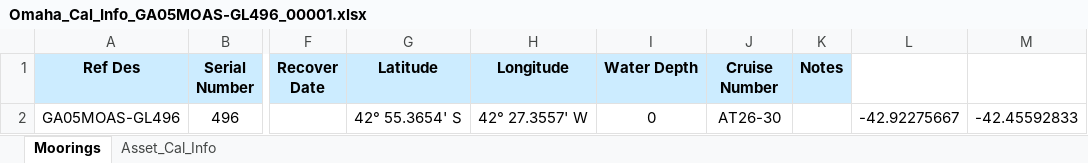
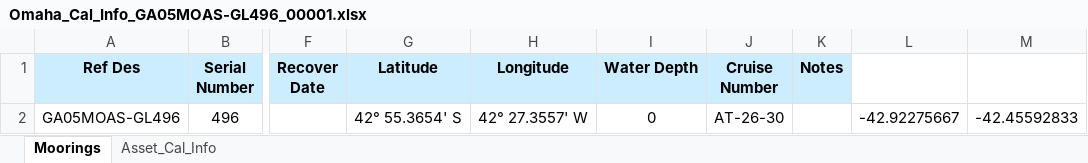
Before and after one commit to oceanobservatories/ingestion-csvs, an Excel workbook: GA05MOAS-GL496/Omaha_Cal_Info_GA05MOAS-GL496_00001.xlsx, sheet Moorings, drawn as a sheet; only a part is shown, gaps mark what is left out; values as stored, in another font and other column widths than the file's, no borders; the diff names each change by its address in the sheet, - before the commit and + after, or states it on an @@ line.

```diff
--- a/GA05MOAS-GL496/Omaha_Cal_Info_GA05MOAS-GL496_00001.xlsx (sheet Moorings)
+++ b/GA05MOAS-GL496/Omaha_Cal_Info_GA05MOAS-GL496_00001.xlsx (sheet Moorings)
-J2 (Cruise Number): AT26-30
+J2 (Cruise Number): AT-26-30
```
Also changed, not shown: sheet Asset_Cal_Info, GA02HYPM/Omaha_Cal_Info_GA02HYPM_00001.xlsx, GA03FLMA/Omaha_Cal_Info_GA03FLMA_00001.xlsx, 4 other files.
